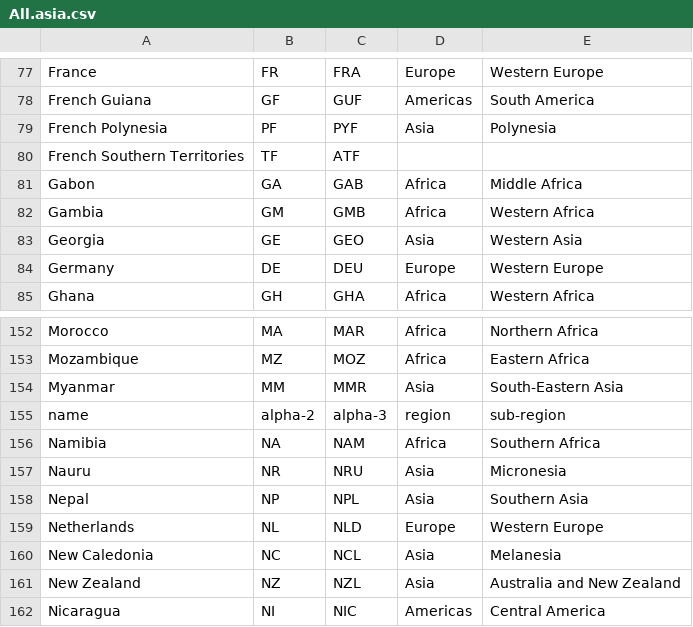
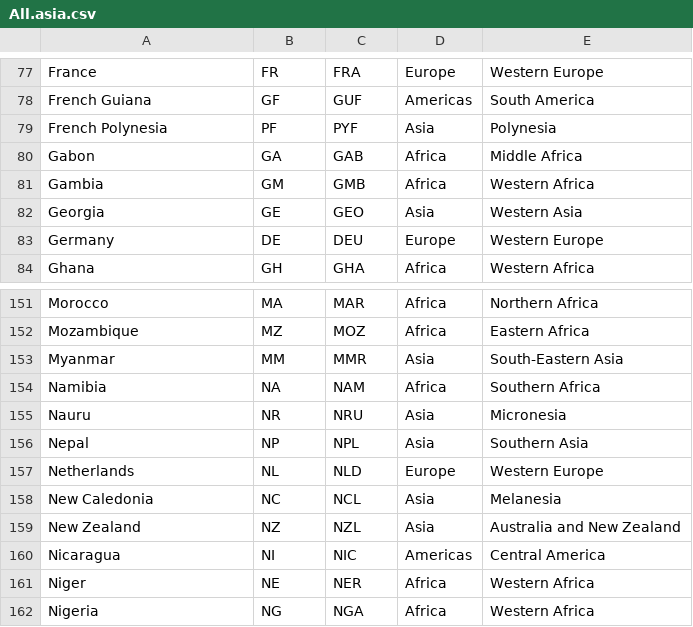
Before and after one commit to JE-Sim/BigData-Analysis, a CSV file: country code and continent/All.asia.csv, drawn as a sheet; only a part is shown, gaps mark what is left out; the shorter side is filled out with more unchanged rows.

```diff
--- a/country code and continent/All.asia.csv
+++ b/country code and continent/All.asia.csv
@@ -79,3 +79,2 @@ French Guiana,GF,GUF,Americas,South America
 French Polynesia,PF,PYF,Asia,Polynesia
-French Southern Territories,TF,ATF,,
 Gabon,GA,GAB,Africa,Middle Africa
@@ -154,3 +153,2 @@ Mozambique,MZ,MOZ,Africa,Eastern Africa
 Myanmar,MM,MMR,Asia,South-Eastern Asia
-name,alpha-2,alpha-3,region,sub-region
 Namibia,NA,NAM,Africa,Southern Africa
```
